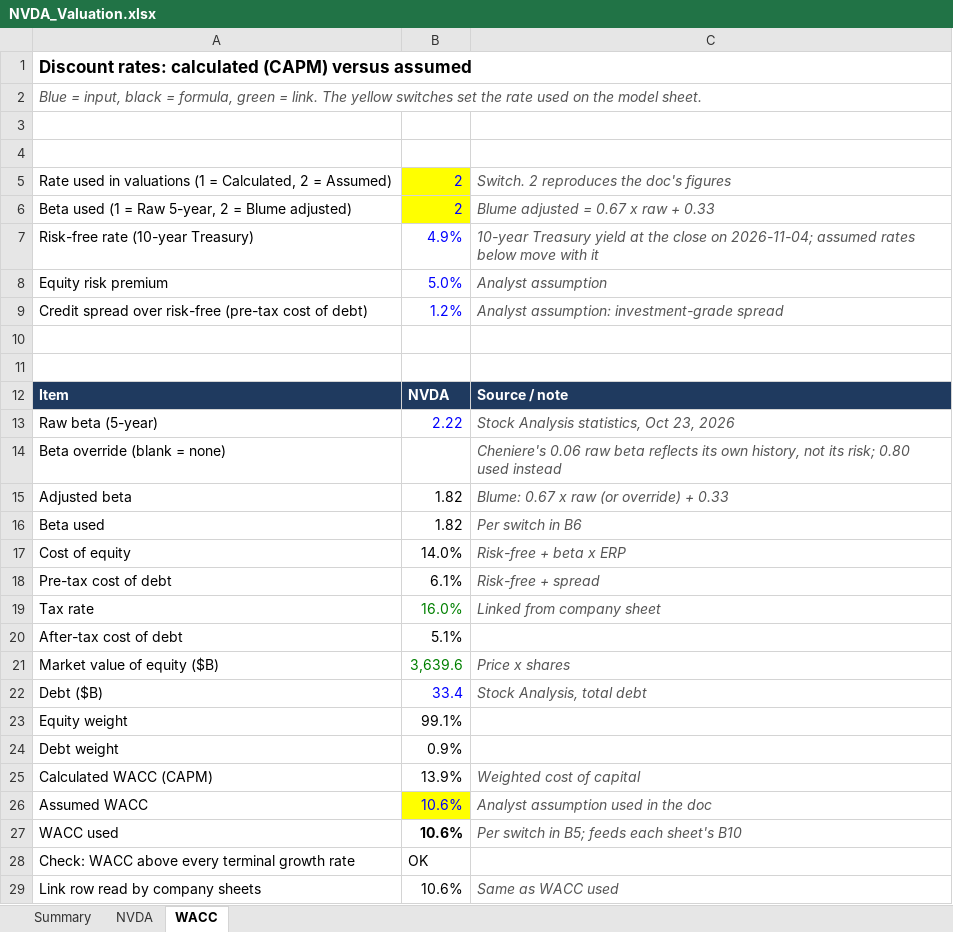
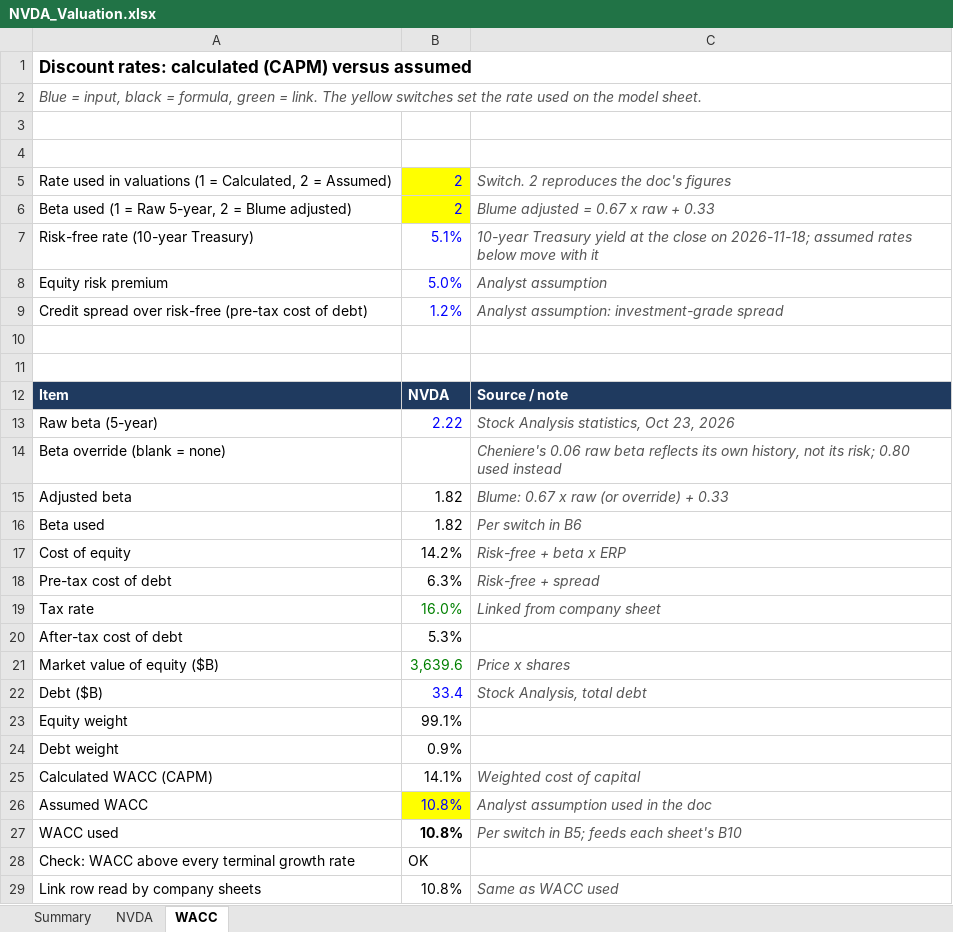
Before and after one commit to jesperhf/holke-farnam-research, an Excel workbook: models/holdings/NVDA_Valuation.xlsx, sheet WACC, drawn as a sheet; values as stored, in another font and other column widths than the file's, no borders; the diff names each change by its address in the sheet, - before the commit and + after, or states it on an @@ line.

```diff
--- a/models/holdings/NVDA_Valuation.xlsx (sheet WACC)
+++ b/models/holdings/NVDA_Valuation.xlsx (sheet WACC)
-B7: 4.9%
+B7: 5.1%
-C7: …close on 2026-11-04; assumed rates…
+C7: …close on 2026-11-18; assumed rates…
-B17: 14.0%
+B17: 14.2%
-B18: 6.1%
+B18: 6.3%
-B20: 5.1%
+B20: 5.3%
-B25: 13.9%
+B25: 14.1%
-B26:B27: 10.6%
+B26:B27: 10.8%
-B29: 10.6%
+B29: 10.8%
```
Also changed, not shown: sheet NVDA, sheet Summary, models/holdings/CLS_Valuation.xlsx, models/holdings/EPD_Valuation.xlsx, 13 other files.
